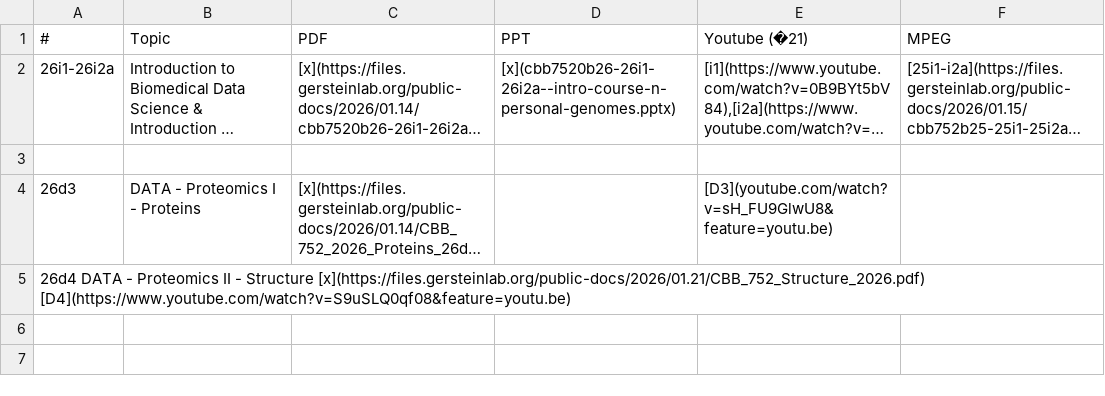
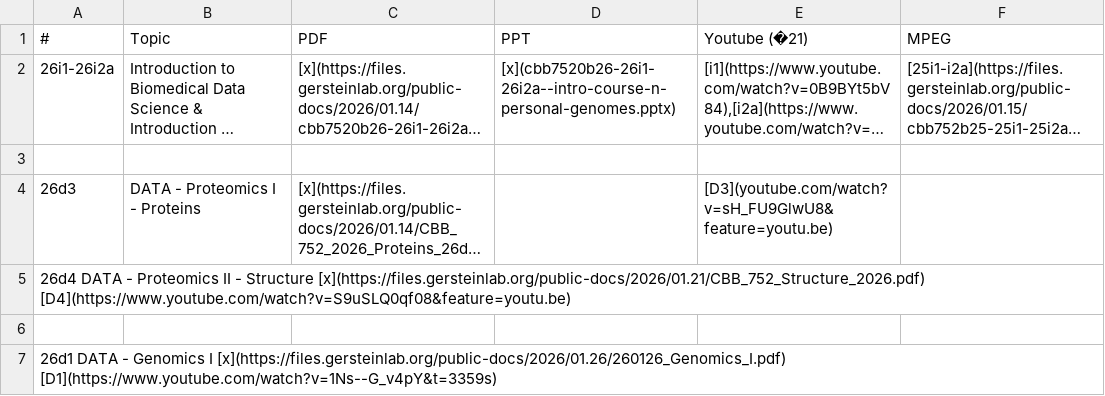
Before and after one commit to gersteinlab/cbb7520b26, a TSV file: lecture-slide-pack.tsv, drawn as a sheet; long unchanged cells end in ….

Commit message:
add 26d1 slides

```diff
--- a/lecture-slide-pack.tsv
+++ b/lecture-slide-pack.tsv
@@ -5 +5,3 @@
 26d4    DATA - Proteomics II - Structure [x](https://files.gersteinlab.org/public-docs/2026/01.21/CBB_752_Structure_2026.pdf)       [D4](https://www.youtube.com/watch?v=S9uSLQ0qf08&feature=youtu.be)
+
+26d1    DATA - Genomics I   [x](https://files.gersteinlab.org/public-docs/2026/01.26/260126_Genomics_I.pdf)     [D1](https://www.youtube.com/watch?v=1Ns--G_v4pY&t=3359s)
```
Also changed, not shown: syllabus.tsv, 1 other file.
